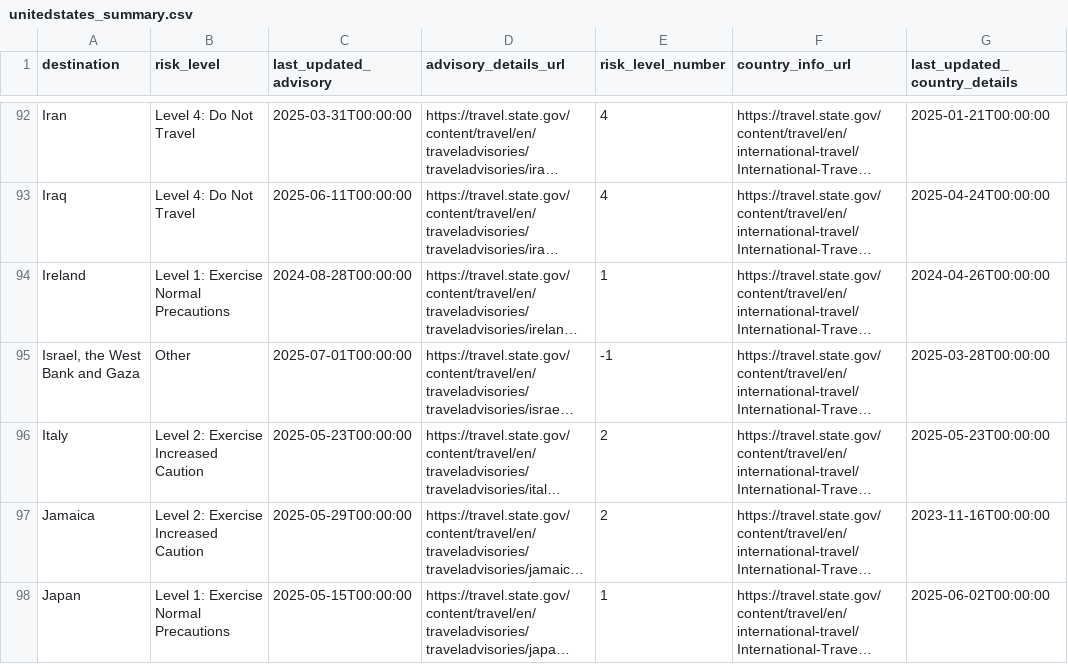
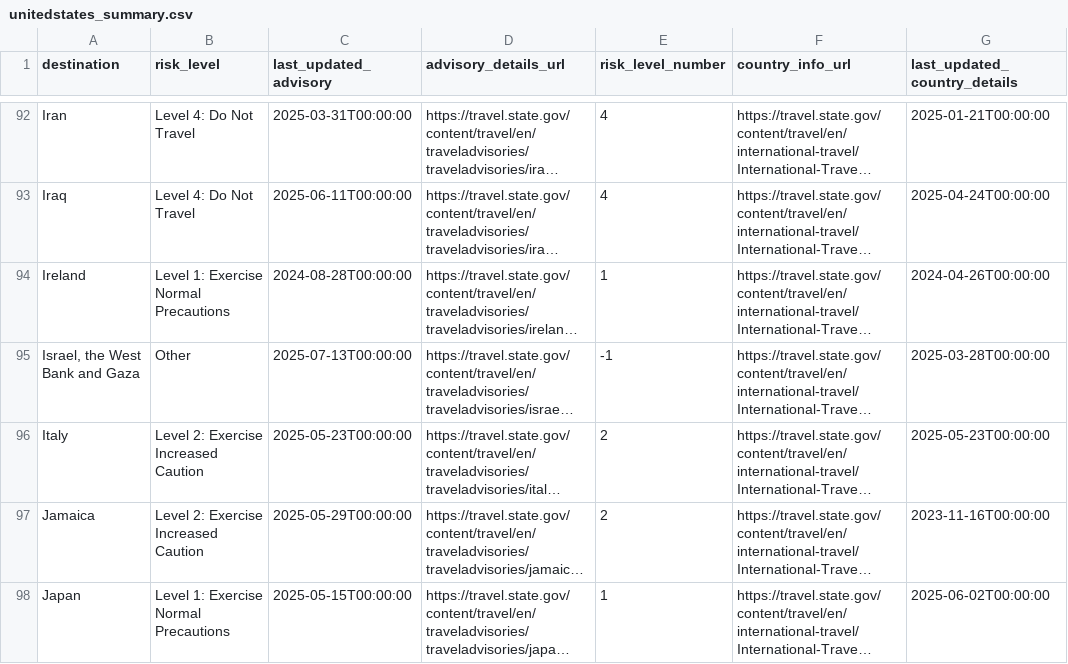
Before and after one commit to marcolussetti/travel-advisories, a CSV file: unitedstates_summary.csv, drawn as a sheet; only a part is shown, gaps mark what is left out; long unchanged cells end in …; the diff names each change by its address in the sheet, - before the commit and + after, or states it on an @@ line.

```diff
--- a/unitedstates_summary.csv
+++ b/unitedstates_summary.csv
-C95 (last_updated_advisory): 2025-07-01T00:00:00
+C95 (last_updated_advisory): 2025-07-13T00:00:00
```
Also changed, not shown: 2 other files.
